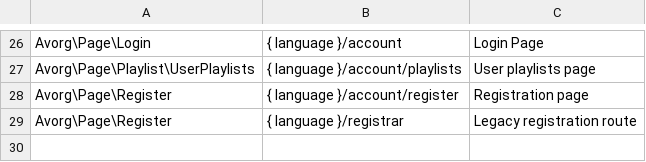
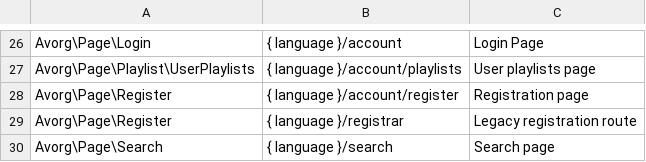
Before and after one commit to AVORG/wp-avorg-plugin, a CSV file: routes.csv, drawn as a sheet; only a part is shown, gaps mark what is left out; the diff names each change by its address in the sheet, - before the commit and + after, or states it on an @@ line.

Commit message:
Add dumb search page

```diff
--- a/routes.csv
+++ b/routes.csv
+row 30: Avorg\Page\Search | { language }/search | Search page
```
Also changed, not shown: 8 other files.
